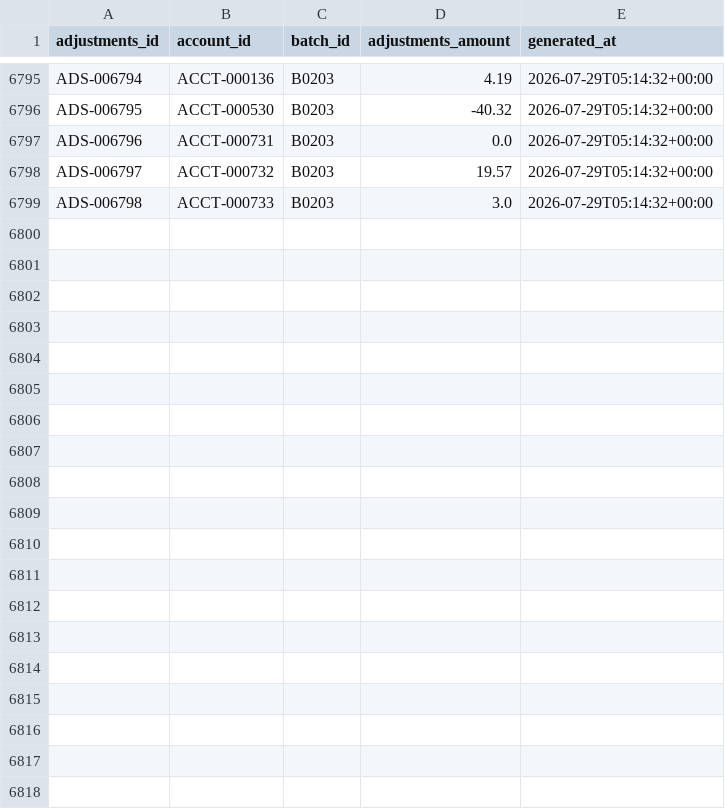
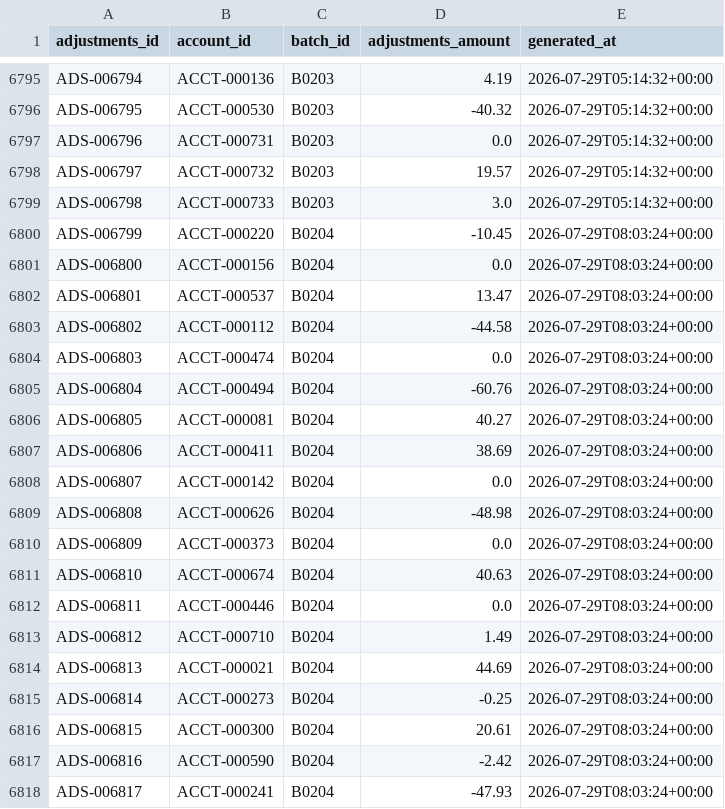
Before and after one commit to jelendu/remit-reconciliation-engine, a CSV file: data_gen/output/adjustments.csv, drawn as a sheet; only a part is shown, gaps mark what is left out; the diff covers the shown part only; the diff names each change by its address in the sheet, - before the commit and + after, or states it on an @@ line.

```diff
--- a/data_gen/output/adjustments.csv
+++ b/data_gen/output/adjustments.csv
+row 6800: ADS-006799 | ACCT-000220 | B0204 | -10.45 | 2026-07-29T08:03:24+00:00
+row 6801: ADS-006800 | ACCT-000156 | B0204 | 0.0 | 2026-07-29T08:03:24+00:00
+row 6802: ADS-006801 | ACCT-000537 | B0204 | 13.47 | 2026-07-29T08:03:24+00:00
+row 6803: ADS-006802 | ACCT-000112 | B0204 | -44.58 | 2026-07-29T08:03:24+00:00
+row 6804: ADS-006803 | ACCT-000474 | B0204 | 0.0 | 2026-07-29T08:03:24+00:00
+row 6805: ADS-006804 | ACCT-000494 | B0204 | -60.76 | 2026-07-29T08:03:24+00:00
+row 6806: ADS-006805 | ACCT-000081 | B0204 | 40.27 | 2026-07-29T08:03:24+00:00
+row 6807: ADS-006806 | ACCT-000411 | B0204 | 38.69 | 2026-07-29T08:03:24+00:00
+row 6808: ADS-006807 | ACCT-000142 | B0204 | 0.0 | 2026-07-29T08:03:24+00:00
+row 6809: ADS-006808 | ACCT-000626 | B0204 | -48.98 | 2026-07-29T08:03:24+00:00
+row 6810: ADS-006809 | ACCT-000373 | B0204 | 0.0 | 2026-07-29T08:03:24+00:00
+row 6811: ADS-006810 | ACCT-000674 | B0204 | 40.63 | 2026-07-29T08:03:24+00:00
+row 6812: ADS-006811 | ACCT-000446 | B0204 | 0.0 | 2026-07-29T08:03:24+00:00
+row 6813: ADS-006812 | ACCT-000710 | B0204 | 1.49 | 2026-07-29T08:03:24+00:00
+row 6814: ADS-006813 | ACCT-000021 | B0204 | 44.69 | 2026-07-29T08:03:24+00:00
+row 6815: ADS-006814 | ACCT-000273 | B0204 | -0.25 | 2026-07-29T08:03:24+00:00
+row 6816: ADS-006815 | ACCT-000300 | B0204 | 20.61 | 2026-07-29T08:03:24+00:00
+row 6817: ADS-006816 | ACCT-000590 | B0204 | -2.42 | 2026-07-29T08:03:24+00:00
+row 6818: ADS-006817 | ACCT-000241 | B0204 | -47.93 | 2026-07-29T08:03:24+00:00
```
Also changed, not shown: 11 added rows elsewhere in this file, data_gen/output/_scenarios.csv, data_gen/output/adjustment_amts.csv, 17 other files.
